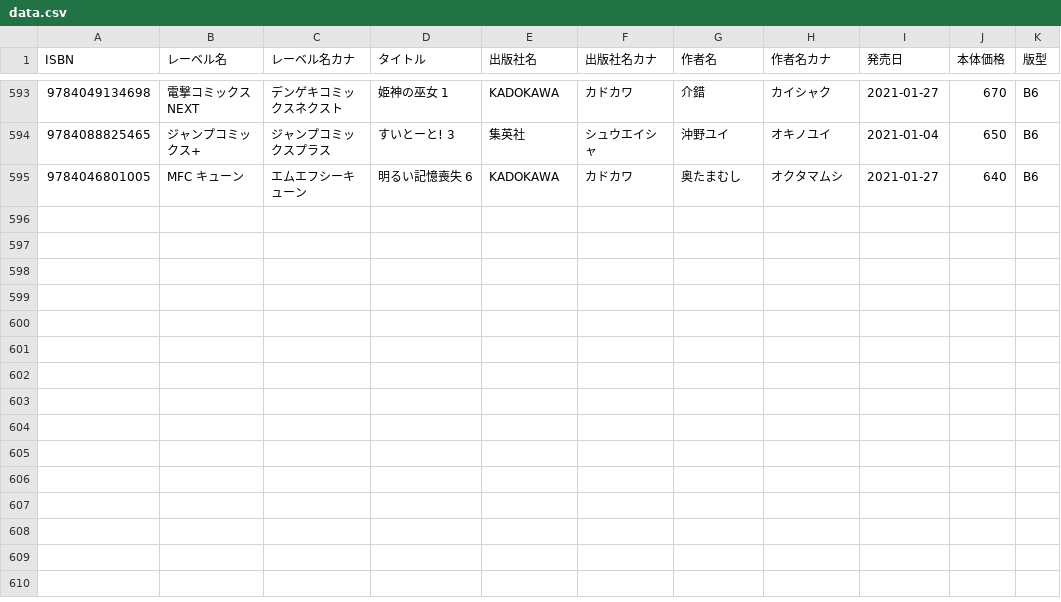
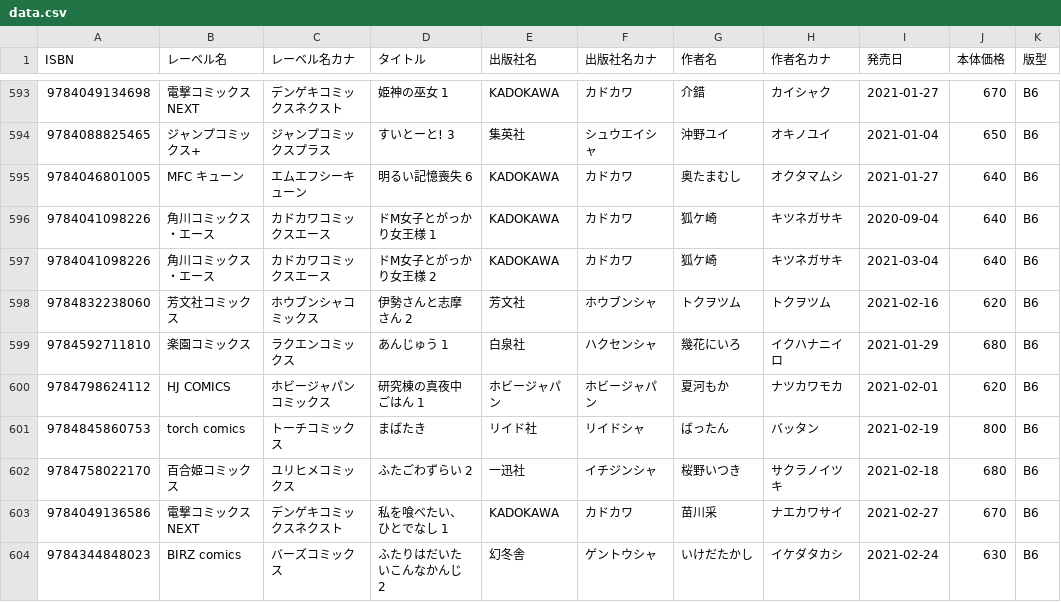
Before and after one commit to mitsuemon/lily-comics, a CSV file: data.csv, drawn as a sheet; only a part is shown, gaps mark what is left out; the diff names each change by its address in the sheet, - before the commit and + after, or states it on an @@ line.

Commit message:
[add] 買った漫画の追加
以下の漫画を追加
- ドM女子とがっかり女王様 1
- ドM女子とがっかり女王様 2
- 伊勢さんと志摩さん 2
- あんじゅう 1
- 研究棟の真夜中ごはん 1
- まばたき
- ふたごわずらい 1
- 私を喰べたい、ひとでなし 1
- ふたりはだいたいこんなかんじ 2

```diff
--- a/data.csv
+++ b/data.csv
+row 596: 9784041098226 | 角川コミックス・エース | カドカワコミックスエース | ドM女子とがっかり女王様 1 | KADOKAWA | カドカワ | 狐ケ崎 | キツネガサキ | 2020-09-04 | 640 | B6
+row 597: 9784041098226 | 角川コミックス・エース | カドカワコミックスエース | ドM女子とがっかり女王様 2 | KADOKAWA | カドカワ | 狐ケ崎 | キツネガサキ | 2021-03-04 | 640 | B6
+row 598: 9784832238060 | 芳文社コミックス | ホウブンシャコミックス | 伊勢さんと志摩さん 2 | 芳文社 | ホウブンシャ | トクヲツム | トクヲツム | 2021-02-16 | 620 | B6
+row 599: 9784592711810 | 楽園コミックス | ラクエンコミックス | あんじゅう 1 | 白泉社 | ハクセンシャ | 幾花にいろ | イクハナニイロ | 2021-01-29 | 680 | B6
+row 600: 9784798624112 | HJ COMICS | ホビージャパンコミックス | 研究棟の真夜中ごはん 1 | ホビージャパン | ホビージャパン | 夏河もか | ナツカワモカ | 2021-02-01 | 620 | B6
+row 601: 9784845860753 | torch comics | トーチコミックス | まばたき | リイド社 | リイドシャ | ばったん | バッタン | 2021-02-19 | 800 | B6
+row 602: 9784758022170 | 百合姫コミックス | ユリヒメコミックス | ふたごわずらい 2 | 一迅社 | イチジンシャ | 桜野いつき | サクラノイツキ | 2021-02-18 | 680 | B6
+row 603: 9784049136586 | 電撃コミックスNEXT | デンゲキコミックスネクスト | 私を喰べたい、ひとでなし 1 | KADOKAWA | カドカワ | 苗川采 | ナエカワサイ | 2021-02-27 | 670 | B6
+row 604: 9784344848023 | BIRZ comics | バーズコミックス | ふたりはだいたいこんなかんじ 2 | 幻冬舎 | ゲントウシャ | いけだたかし | イケダタカシ | 2021-02-24 | 630 | B6
```
